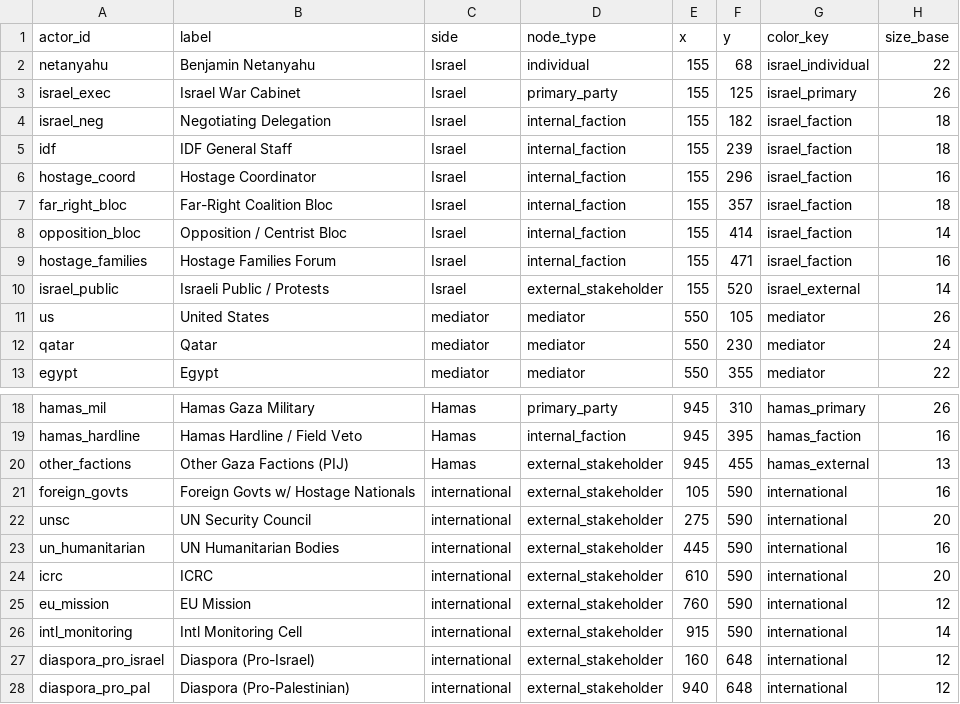
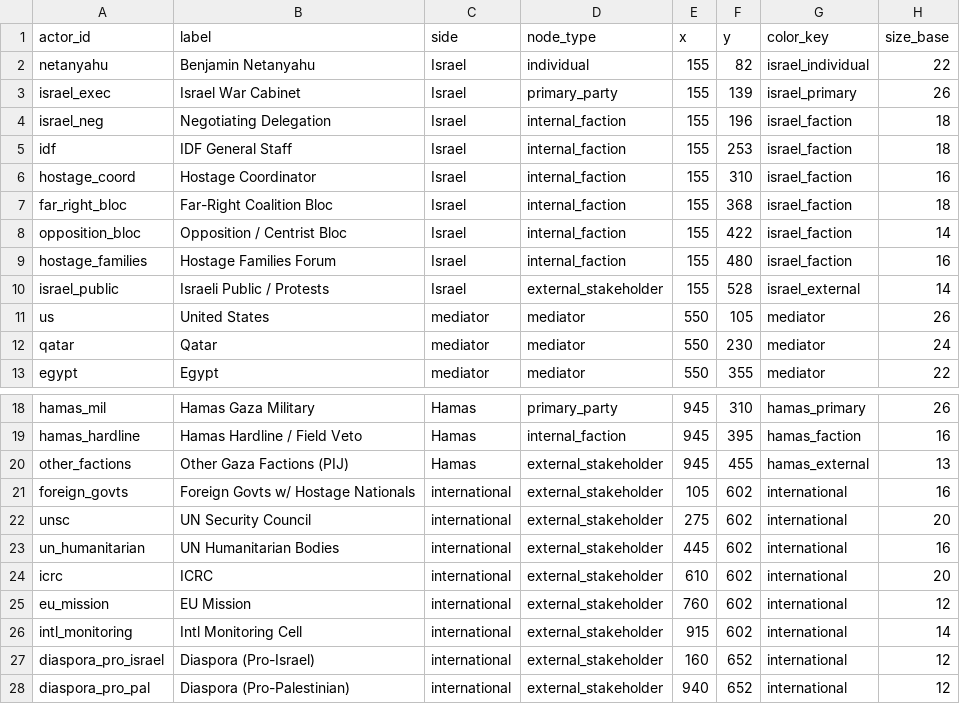
Before and after one commit to gapel-del/israeli-hostages-negotiation, a TSV file: party-map/actors.tsv, drawn as a sheet; only a part is shown, gaps mark what is left out.

Commit message:
Fix pill widths, label truncation, box/header overlap, summary wrap

```diff
--- a/party-map/actors.tsv
+++ b/party-map/actors.tsv
@@ -1,11 +1,11 @@
 actor_id	label	side	node_type	x	y	color_key	size_base
-netanyahu	Benjamin Netanyahu	Israel	individual	155	68	israel_individual	22
-israel_exec	Israel War Cabinet	Israel	primary_party	155	125	israel_primary	26
-israel_neg	Negotiating Delegation	Israel	internal_faction	155	182	israel_faction	18
-idf	IDF General Staff	Israel	internal_faction	155	239	israel_faction	18
-hostage_coord	Hostage Coordinator	Israel	internal_faction	155	296	israel_faction	16
-far_right_bloc	Far-Right Coalition Bloc	Israel	internal_faction	155	357	israel_faction	18
-opposition_bloc	Opposition / Centrist Bloc	Israel	internal_faction	155	414	israel_faction	14
-hostage_families	Hostage Families Forum	Israel	internal_faction	155	471	israel_faction	16
-israel_public	Israeli Public / Protests	Israel	external_stakeholder	155	520	israel_external	14
+netanyahu	Benjamin Netanyahu	Israel	individual	155	82	israel_individual	22
+israel_exec	Israel War Cabinet	Israel	primary_party	155	139	israel_primary	26
+israel_neg	Negotiating Delegation	Israel	internal_faction	155	196	israel_faction	18
+idf	IDF General Staff	Israel	internal_faction	155	253	israel_faction	18
+hostage_coord	Hostage Coordinator	Israel	internal_faction	155	310	israel_faction	16
+far_right_bloc	Far-Right Coalition Bloc	Israel	internal_faction	155	368	israel_faction	18
+opposition_bloc	Opposition / Centrist Bloc	Israel	internal_faction	155	422	israel_faction	14
+hostage_families	Hostage Families Forum	Israel	internal_faction	155	480	israel_faction	16
+israel_public	Israeli Public / Protests	Israel	external_stakeholder	155	528	israel_external	14
 us	United States	mediator	mediator	550	105	mediator	26
@@ -20,9 +20,9 @@ hamas_hardline	Hamas Hardline / Field Veto	Hamas	internal_faction	945	395	hamas_
 other_factions	Other Gaza Factions (PIJ)	Hamas	external_stakeholder	945	455	hamas_external	13
-foreign_govts	Foreign Govts w/ Hostage Nationals	international	external_stakeholder	105	590	international	16
-unsc	UN Security Council	international	external_stakeholder	275	590	international	20
-un_humanitarian	UN Humanitarian Bodies	international	external_stakeholder	445	590	international	16
-icrc	ICRC	international	external_stakeholder	610	590	international	20
-eu_mission	EU Mission	international	external_stakeholder	760	590	international	12
-intl_monitoring	Intl Monitoring Cell	international	external_stakeholder	915	590	international	14
-diaspora_pro_israel	Diaspora (Pro-Israel)	international	external_stakeholder	160	648	international	12
-diaspora_pro_pal	Diaspora (Pro-Palestinian)	international	external_stakeholder	940	648	international	12
+foreign_govts	Foreign Govts w/ Hostage Nationals	international	external_stakeholder	105	602	international	16
+unsc	UN Security Council	international	external_stakeholder	275	602	international	20
+un_humanitarian	UN Humanitarian Bodies	international	external_stakeholder	445	602	international	16
+icrc	ICRC	international	external_stakeholder	610	602	international	20
+eu_mission	EU Mission	international	external_stakeholder	760	602	international	12
+intl_monitoring	Intl Monitoring Cell	international	external_stakeholder	915	602	international	14
+diaspora_pro_israel	Diaspora (Pro-Israel)	international	external_stakeholder	160	652	international	12
+diaspora_pro_pal	Diaspora (Pro-Palestinian)	international	external_stakeholder	940	652	international	12
```
Also changed, not shown: 1 other file.
